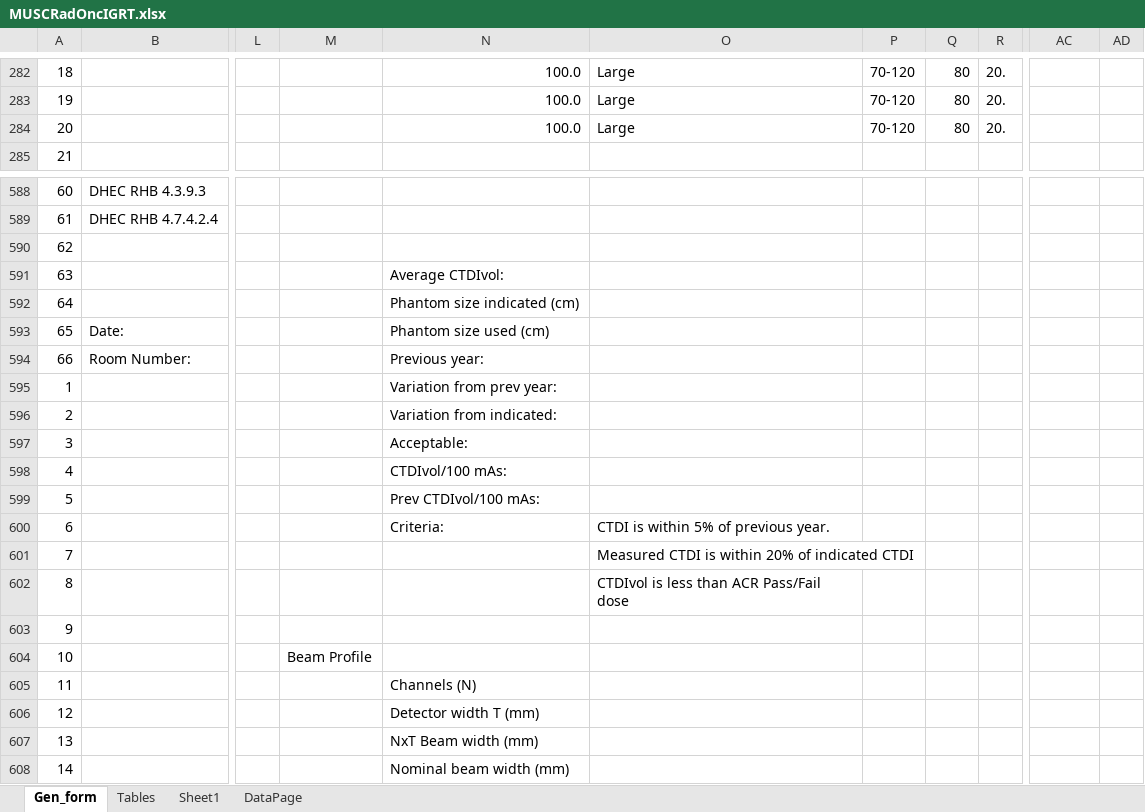
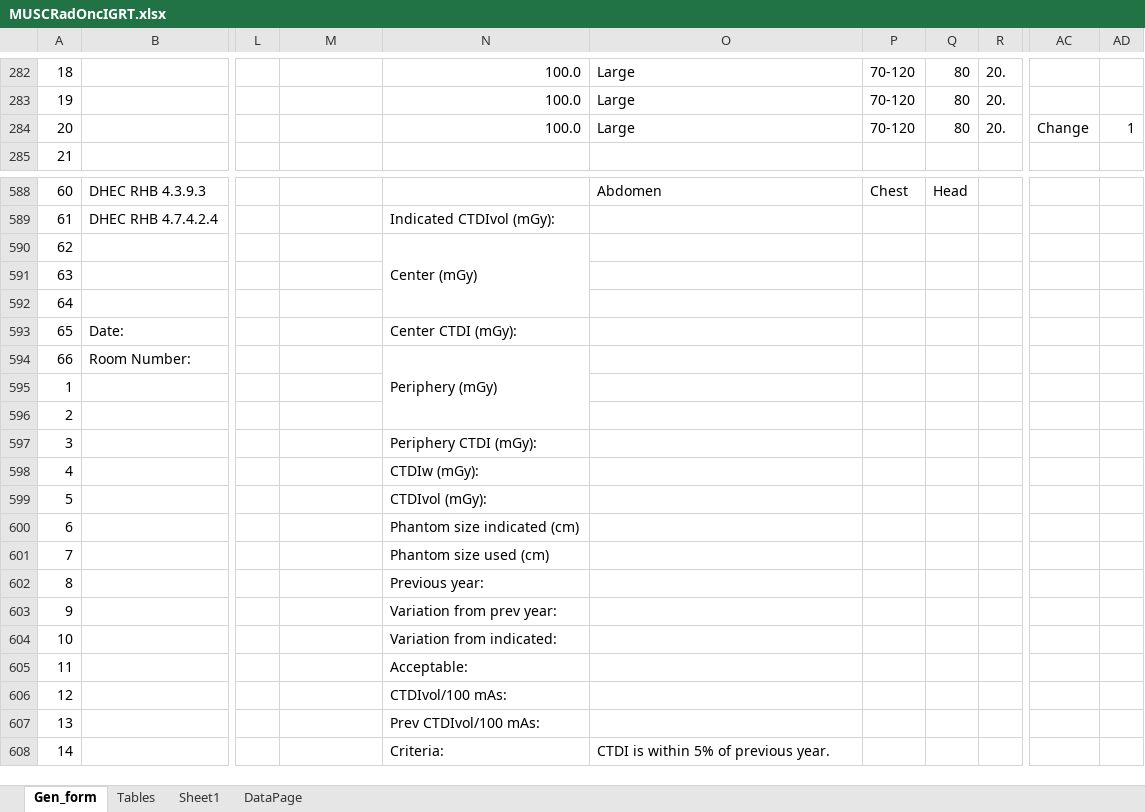
Before and after one commit to imabug/EquipTestingSpreadsheets, an Excel workbook: MUSCRadOncIGRT.xlsx, sheet Gen_form, drawn as a sheet; only a part is shown, gaps mark what is left out; values as stored, in another font and other column widths than the file's, no cell formats; charts and pictures and conditional formats not drawn; the diff covers the shown part only; the diff names each change by its address in the sheet, - before the commit and + after, or states it on an @@ line.

Commit message:
Redo CTDI section

```diff
--- a/MUSCRadOncIGRT.xlsx (sheet Gen_form)
+++ b/MUSCRadOncIGRT.xlsx (sheet Gen_form)
-AC284: (empty)
+AC284: Change
-AD284: (empty)
+AD284: 1
-O588: (empty)
+O588: Abdomen
-P588: (empty)
+P588: Chest
-Q588: (empty)
+Q588: Head
-N589: (empty)
+N589: Indicated CTDIvol (mGy):
-N590: (empty)
+N590: Center (mGy)
+N590:N592 merged
-N591: Average CTDIvol:
+N591: (empty)
-N592: Phantom size indicated (cm)
+N592: (empty)
-N593: Phantom size used (cm)
+N593: Center CTDI (mGy):
-N594: Previous year:
+N594: Periphery (mGy)
+N594:N596 merged
-N595: Variation from prev year:
+N595: (empty)
-N596: Variation from indicated:
+N596: (empty)
-N597: Acceptable:
+N597: Periphery CTDI (mGy):
-N598: CTDIvol/100 mAs:
+N598: CTDIw (mGy):
-N599: Prev CTDIvol/100 mAs:
+N599: CTDIvol (mGy):
-N600: Criteria:
+N600: Phantom size indicated (cm)
-O600: CTDI is within 5% of previous year.
+O600: (empty)
-N601: (empty)
+N601: Phantom size used (cm)
-O601: Measured CTDI is within 20% of indicated CTDI
+O601: (empty)
-N602: (empty)
+N602: Previous year:
-O602: CTDIvol is less than ACR Pass/Fail dose
+O602: (empty)
-N603: (empty)
+N603: Variation from prev year:
-M604: Beam Profile
+M604: (empty)
-N604: (empty)
+N604: Variation from indicated:
-N605: Channels (N)
+N605: Acceptable:
-N606: Detector width T (mm)
+N606: CTDIvol/100 mAs:
-N607: NxT Beam width (mm)
+N607: Prev CTDIvol/100 mAs:
-N608: Nominal beam width (mm)
+N608: Criteria:
-O608: (empty)
+O608: CTDI is within 5% of previous year.
```
Also changed, not shown: 17 added rows, 17 removed rows, 152 edited cells and merged cells elsewhere in this sheet, cell formats, formulas that keep their value.
